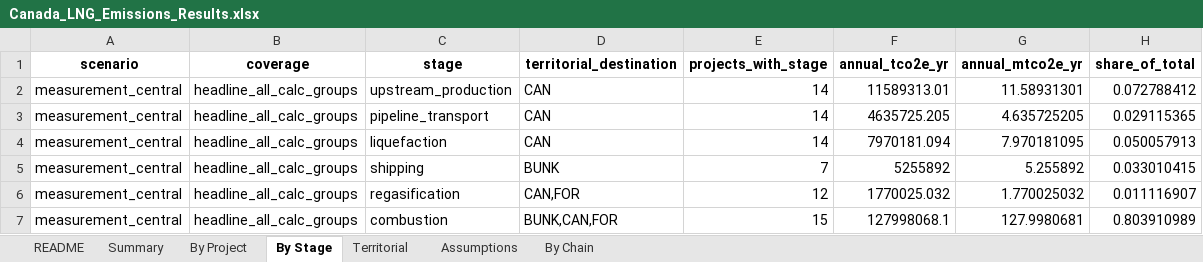
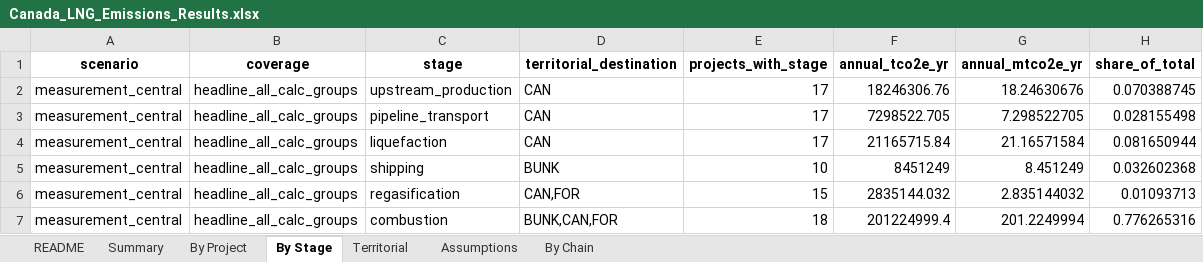
Before and after one commit to FStretch/canada_lng_expansion, an Excel workbook: Outputs/Canada_LNG_Emissions_Results.xlsx, sheet By Stage, drawn as a sheet; values as stored, in another font and other column widths than the file's, no borders; the diff names each change by its address in the sheet, - before the commit and + after, or states it on an @@ line.

```diff
--- a/Outputs/Canada_LNG_Emissions_Results.xlsx (sheet By Stage)
+++ b/Outputs/Canada_LNG_Emissions_Results.xlsx (sheet By Stage)
-E2:E4 (projects_with_stage): 14
+E2:E4 (projects_with_stage): 17
-F2 (annual_tco2e_yr): 11589313.01
+F2 (annual_tco2e_yr): 18246306.76
-G2 (annual_mtco2e_yr): 11.58931301
+G2 (annual_mtco2e_yr): 18.24630676
-H2 (share_of_total): 0.072788412
+H2 (share_of_total): 0.070388745
-F3 (annual_tco2e_yr): 4635725.205
+F3 (annual_tco2e_yr): 7298522.705
-G3 (annual_mtco2e_yr): 4.635725205
+G3 (annual_mtco2e_yr): 7.298522705
-H3 (share_of_total): 0.029115365
+H3 (share_of_total): 0.028155498
-F4 (annual_tco2e_yr): 7970181.094
+F4 (annual_tco2e_yr): 21165715.84
-G4 (annual_mtco2e_yr): 7.970181095
+G4 (annual_mtco2e_yr): 21.16571584
-H4 (share_of_total): 0.050057913
+H4 (share_of_total): 0.081650944
-E5 (projects_with_stage): 7
+E5 (projects_with_stage): 10
-F5 (annual_tco2e_yr): 5255892
+F5 (annual_tco2e_yr): 8451249
-G5 (annual_mtco2e_yr): 5.255892
+G5 (annual_mtco2e_yr): 8.451249
-H5 (share_of_total): 0.033010415
+H5 (share_of_total): 0.032602368
-E6 (projects_with_stage): 12
+E6 (projects_with_stage): 15
-F6 (annual_tco2e_yr): 1770025.032
+F6 (annual_tco2e_yr): 2835144.032
-G6 (annual_mtco2e_yr): 1.770025032
+G6 (annual_mtco2e_yr): 2.835144032
-H6 (share_of_total): 0.011116907
+H6 (share_of_total): 0.01093713
-E7 (projects_with_stage): 15
+E7 (projects_with_stage): 18
-F7 (annual_tco2e_yr): 127998068.1
+F7 (annual_tco2e_yr): 201224999.4
-G7 (annual_mtco2e_yr): 127.9980681
+G7 (annual_mtco2e_yr): 201.2249994
-H7 (share_of_total): 0.803910989
+H7 (share_of_total): 0.776265316
```
Also changed, not shown: sheet By Project, sheet By Chain, sheet Summary, sheet Assumptions, sheet Territorial, sheet README, Inputs/Canada_LNG_Asset_Register.xlsx, Inputs/Canada_LNG_Data_Inputs.xlsx, 22 other files.
